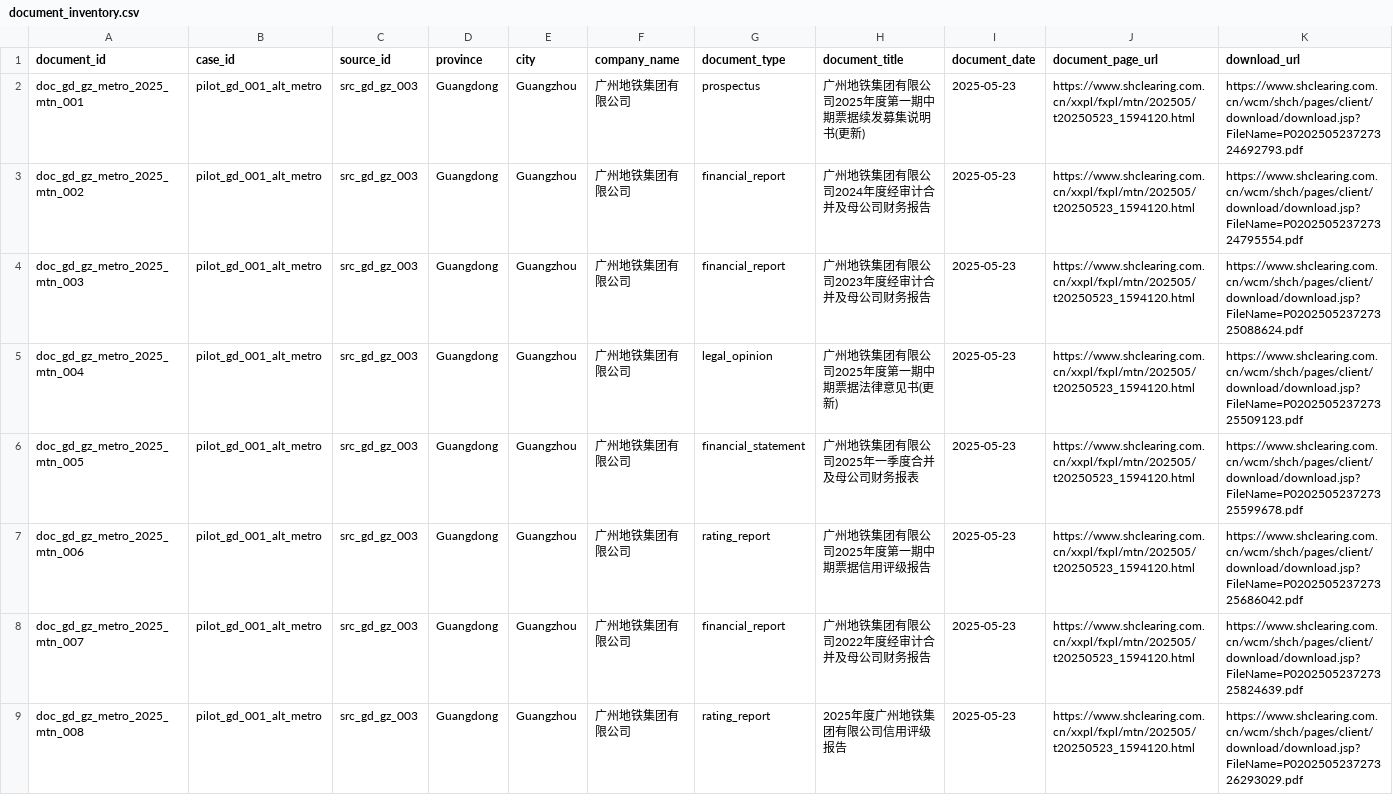
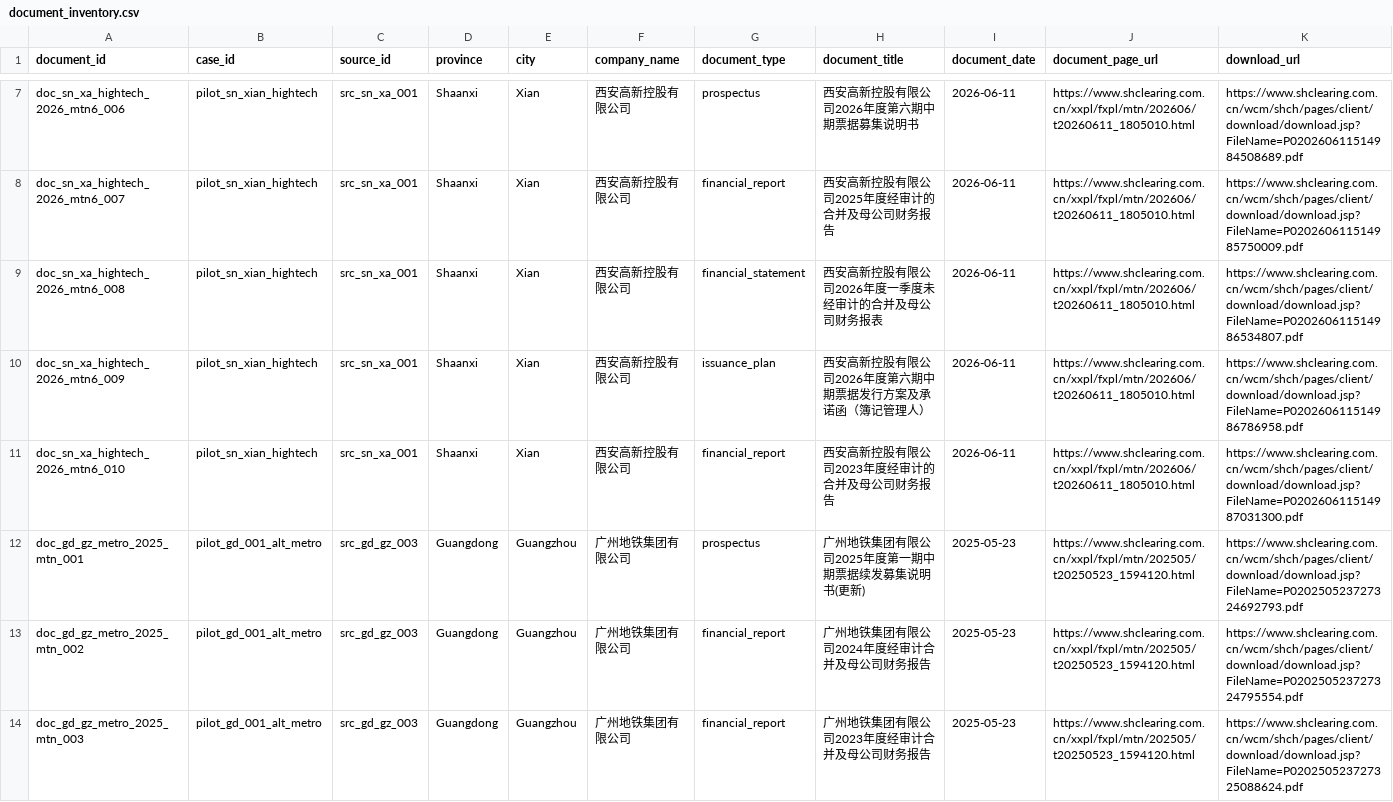
Before and after one commit to Shunyu1001/LGFV, a CSV file: data/document_inventory.csv, drawn as a sheet; only a part is shown, gaps mark what is left out; the shorter side is filled out with more unchanged rows; rows hold the shown columns only; the diff covers the shown part only; the diff names each change by its address in the sheet, - before the commit and + after, or states it on an @@ line.

Commit message:
Add Xian Hi-tech validation case

```diff
--- a/data/document_inventory.csv
+++ b/data/document_inventory.csv
+row 7: doc_sn_xa_hightech_2026_mtn6_006 | pilot_sn_xian_hightech | src_sn_xa_001 | Shaanxi | Xian | 西安高新控股有限公司 | prospectus | 西安高新控股有限公司2026年度第六期中期票据募集说明书 | 2026-06-11 | https://www.shclearing.com.cn/xxpl/fxpl/mtn/202606/t20260611_1805010.html | https://www.shclearing.com.cn/wcm/shch/pages/client/download/download.jsp?FileName=P020260611514984508689.pdf
+row 8: doc_sn_xa_hightech_2026_mtn6_007 | pilot_sn_xian_hightech | src_sn_xa_001 | Shaanxi | Xian | 西安高新控股有限公司 | financial_report | 西安高新控股有限公司2025年度经审计的合并及母公司财务报告 | 2026-06-11 | https://www.shclearing.com.cn/xxpl/fxpl/mtn/202606/t20260611_1805010.html | https://www.shclearing.com.cn/wcm/shch/pages/client/download/download.jsp?FileName=P020260611514985750009.pdf
+row 9: doc_sn_xa_hightech_2026_mtn6_008 | pilot_sn_xian_hightech | src_sn_xa_001 | Shaanxi | Xian | 西安高新控股有限公司 | financial_statement | 西安高新控股有限公司2026年度一季度未经审计的合并及母公司财务报表 | 2026-06-11 | https://www.shclearing.com.cn/xxpl/fxpl/mtn/202606/t20260611_1805010.html | https://www.shclearing.com.cn/wcm/shch/pages/client/download/download.jsp?FileName=P020260611514986534807.pdf
+row 10: doc_sn_xa_hightech_2026_mtn6_009 | pilot_sn_xian_hightech | src_sn_xa_001 | Shaanxi | Xian | 西安高新控股有限公司 | issuance_plan | 西安高新控股有限公司2026年度第六期中期票据发行方案及承诺函（簿记管理人） | 2026-06-11 | https://www.shclearing.com.cn/xxpl/fxpl/mtn/202606/t20260611_1805010.html | https://www.shclearing.com.cn/wcm/shch/pages/client/download/download.jsp?FileName=P020260611514986786958.pdf
+row 11: doc_sn_xa_hightech_2026_mtn6_010 | pilot_sn_xian_hightech | src_sn_xa_001 | Shaanxi | Xian | 西安高新控股有限公司 | financial_report | 西安高新控股有限公司2023年度经审计的合并及母公司财务报告 | 2026-06-11 | https://www.shclearing.com.cn/xxpl/fxpl/mtn/202606/t20260611_1805010.html | https://www.shclearing.com.cn/wcm/shch/pages/client/download/download.jsp?FileName=P020260611514987031300.pdf
```
Also changed, not shown: 5 added rows elsewhere in this file, data/candidate_city_plan.csv, data/source_inventory.csv, 4 other files.
